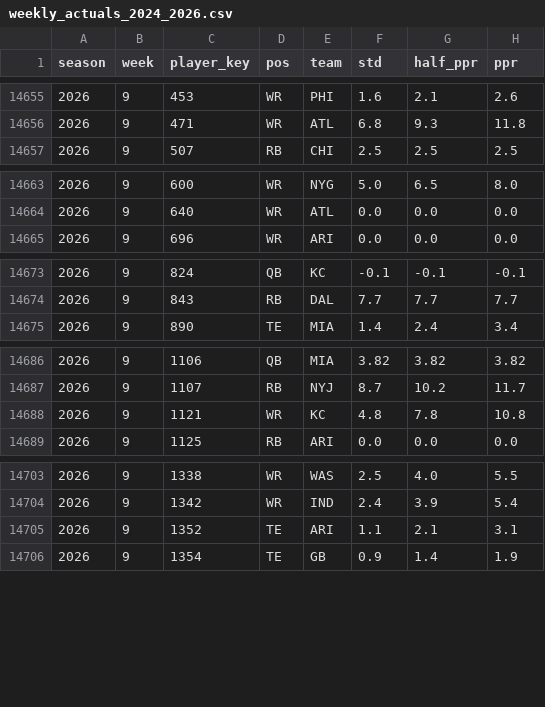
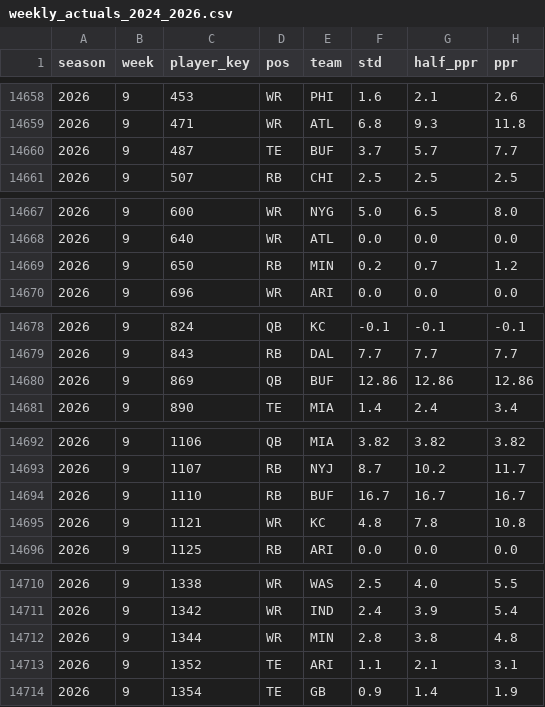
Before and after one commit to datadrivenfootball/fantasy-tools, a CSV file: data/inputs/weekly_actuals_2024_2026.csv, drawn as a sheet; only a part is shown, gaps mark what is left out; the diff covers the shown part only.

```diff
--- a/data/inputs/weekly_actuals_2024_2026.csv
+++ b/data/inputs/weekly_actuals_2024_2026.csv
@@ -14656,2 +14659,3 @@ season,week,player_key,pos,team,std,half_ppr,ppr
 2026,9,471,WR,ATL,6.8,9.3,11.8
+2026,9,487,TE,BUF,3.7,5.7,7.7
 2026,9,507,RB,CHI,2.5,2.5,2.5
@@ -14664,2 +14668,3 @@ season,week,player_key,pos,team,std,half_ppr,ppr
 2026,9,640,WR,ATL,0.0,0.0,0.0
+2026,9,650,RB,MIN,0.2,0.7,1.2
 2026,9,696,WR,ARI,0.0,0.0,0.0
@@ -14674,2 +14679,3 @@ season,week,player_key,pos,team,std,half_ppr,ppr
 2026,9,843,RB,DAL,7.7,7.7,7.7
+2026,9,869,QB,BUF,12.86,12.86,12.86
 2026,9,890,TE,MIA,1.4,2.4,3.4
@@ -14687,2 +14693,3 @@ season,week,player_key,pos,team,std,half_ppr,ppr
 2026,9,1107,RB,NYJ,8.7,10.2,11.7
+2026,9,1110,RB,BUF,16.7,16.7,16.7
 2026,9,1121,WR,KC,4.8,7.8,10.8
@@ -14704,2 +14711,3 @@ season,week,player_key,pos,team,std,half_ppr,ppr
 2026,9,1342,WR,IND,2.4,3.9,5.4
+2026,9,1344,WR,MIN,2.8,3.8,4.8
 2026,9,1352,TE,ARI,1.1,2.1,3.1
```
Also changed, not shown: 16 added rows elsewhere in this file, data/inputs/espn_weekly_projections_2026.csv, 1 other file.
